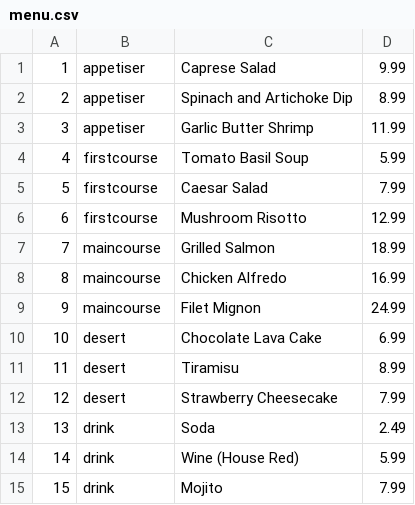
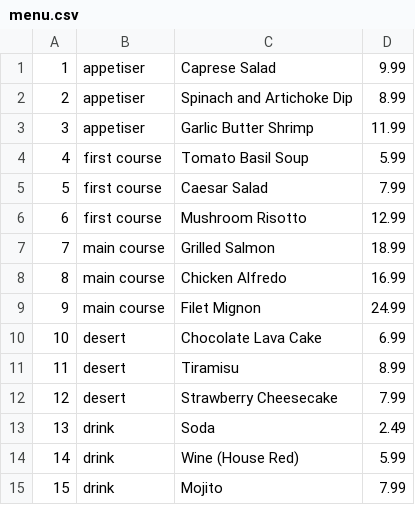
Before and after one commit to alma6223/M07, a CSV file: dawbi-m07-uf1-pe1/files/menu.csv, drawn as a sheet.

```diff
--- a/dawbi-m07-uf1-pe1/files/menu.csv
+++ b/dawbi-m07-uf1-pe1/files/menu.csv
@@ -3,8 +3,8 @@
 3;appetiser;Garlic Butter Shrimp;11.99
-4;firstcourse;Tomato Basil Soup;5.99
-5;firstcourse;Caesar Salad;7.99
-6;firstcourse;Mushroom Risotto;12.99
-7;maincourse;Grilled Salmon;18.99
-8;maincourse;Chicken Alfredo;16.99
-9;maincourse;Filet Mignon;24.99
+4;first course;Tomato Basil Soup;5.99
+5;first course;Caesar Salad;7.99
+6;first course;Mushroom Risotto;12.99
+7;main course;Grilled Salmon;18.99
+8;main course;Chicken Alfredo;16.99
+9;main course;Filet Mignon;24.99
 10;desert;Chocolate Lava Cake;6.99
```
Also changed, not shown: 12 other files.
